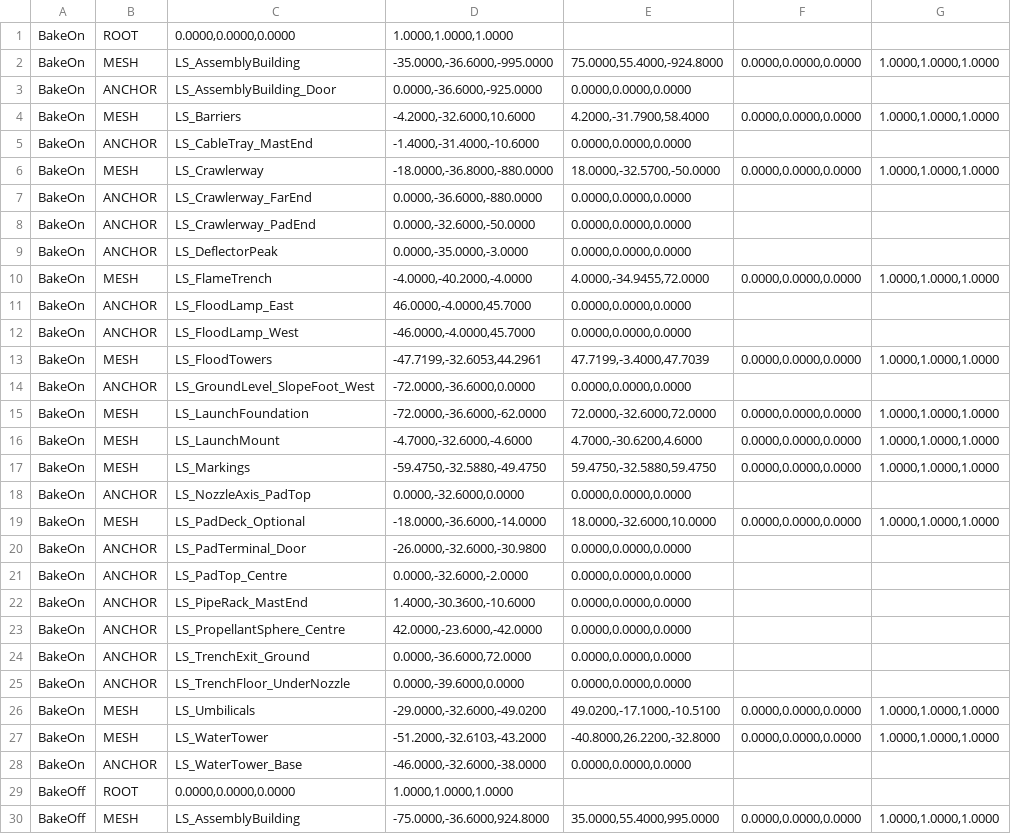
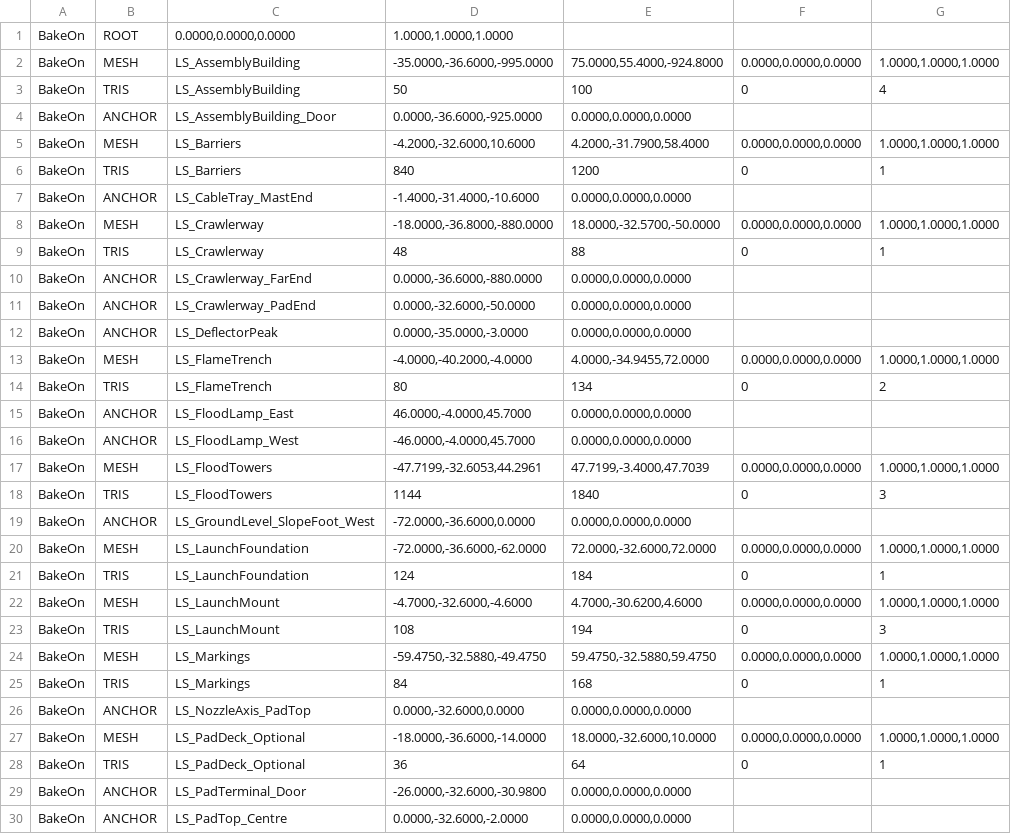
Before and after one commit to alex-slovakia/out-of-reach, a TSV file: docs/art-direction/land-launch-site-v01/unity_check/ls_axis_check.tsv, drawn as a sheet; only a part is shown; the shorter side is filled out with more unchanged rows; the diff covers the shown part only; the diff names each change by its address in the sheet, - before the commit and + after, or states it on an @@ line.

```diff
--- a/docs/art-direction/land-launch-site-v01/unity_check/ls_axis_check.tsv
+++ b/docs/art-direction/land-launch-site-v01/unity_check/ls_axis_check.tsv
+row 3: BakeOn | TRIS | LS_AssemblyBuilding | 50 | 100 | 0 | 4
+row 6: BakeOn | TRIS | LS_Barriers | 840 | 1200 | 0 | 1
+row 9: BakeOn | TRIS | LS_Crawlerway | 48 | 88 | 0 | 1
+row 14: BakeOn | TRIS | LS_FlameTrench | 80 | 134 | 0 | 2
+row 18: BakeOn | TRIS | LS_FloodTowers | 1144 | 1840 | 0 | 3
+row 21: BakeOn | TRIS | LS_LaunchFoundation | 124 | 184 | 0 | 1
+row 23: BakeOn | TRIS | LS_LaunchMount | 108 | 194 | 0 | 3
+row 25: BakeOn | TRIS | LS_Markings | 84 | 168 | 0 | 1
+row 28: BakeOn | TRIS | LS_PadDeck_Optional | 36 | 64 | 0 | 1
```
Also changed, not shown: 13 added rows elsewhere in this file, 5 other files.
